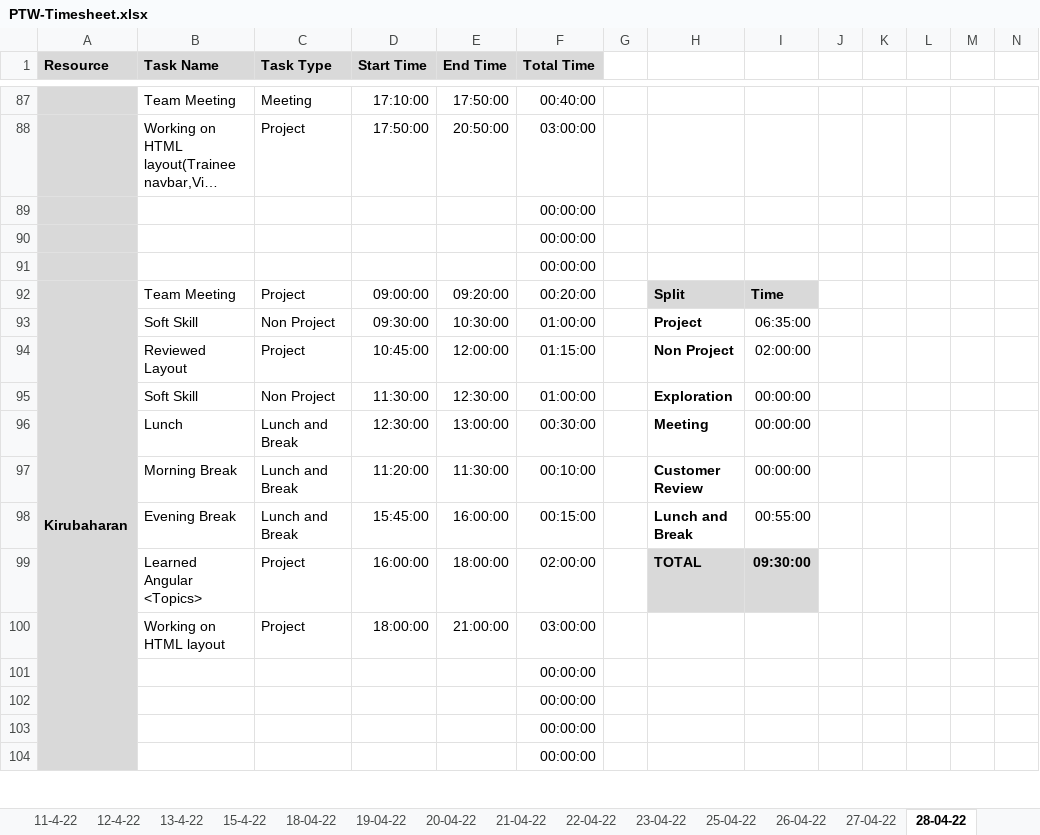
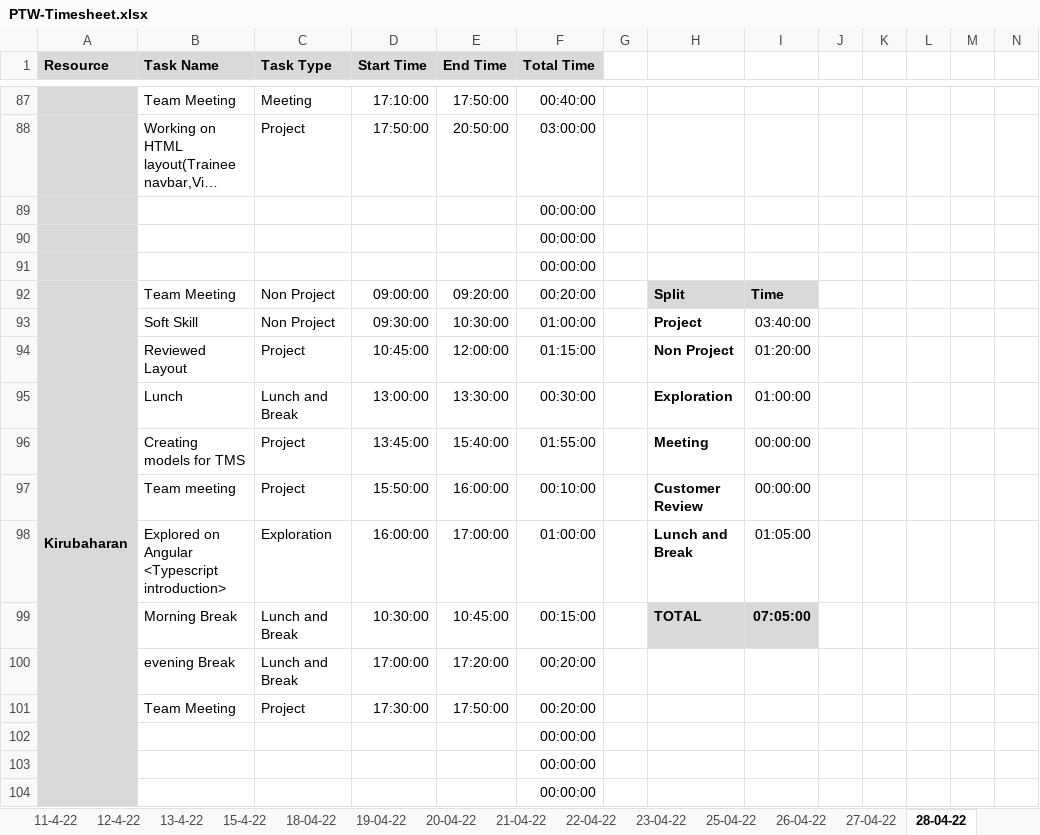
Before and after one commit to TEAM-EUPHORIA/TEAM-EUPHORIA-TMS, an Excel workbook: Process/Timesheet/PTW-Timesheet.xlsx, sheet 28-04-22, drawn as a sheet; only a part is shown, gaps mark what is left out; long unchanged cells end in …; values as stored, in another font and other column widths than the file's, no borders; conditional formats not drawn; removed rows and columns are numbered as before the commit, all else as after; rows hold the shown columns only; the diff covers the shown part only; the diff names each change by its address in the sheet, - before the commit and + after, or states it on an @@ line.

Commit message:
Timesheet updated by Prathima

```diff
--- a/Process/Timesheet/PTW-Timesheet.xlsx (sheet 28-04-22)
+++ b/Process/Timesheet/PTW-Timesheet.xlsx (sheet 28-04-22)
-C92 (Task Type): Project
+C92 (Task Type): Non Project
-I93: 06:35:00
+I93: 03:40:00
-I94: 02:00:00
+I94: 01:20:00
-row 95:  | Soft Skill | Non Project | 11:30:00 | 12:30:00 | 01:00:00 |  | Exploration | 00:00:00
-D95 (Start Time): 12:30:00
+D95 (Start Time): 13:00:00
-E95 (End Time): 13:00:00
+E95 (End Time): 13:30:00
-H95: Meeting
+H95: Exploration
-I95: 00:00:00
+I95: 01:00:00
+row 96:  | Creating models for TMS | Project | 13:45:00 | 15:40:00 | 01:55:00 |  | Meeting | 00:00:00
-B97 (Task Name): Morning Break
+B97 (Task Name): Team meeting
-C97 (Task Type): Lunch and Break
+C97 (Task Type): Project
-D97 (Start Time): 11:20:00
+D97 (Start Time): 15:50:00
-E97 (End Time): 11:30:00
+E97 (End Time): 16:00:00
+row 98:  | Explored on Angular <Typescript introduction> | Exploration | 16:00:00 | 17:00:00 | 01:00:00 |  | Lunch and Break | 01:05:00
-B99 (Task Name): Evening Break
+B99 (Task Name): Morning Break
-D99 (Start Time): 15:45:00
+D99 (Start Time): 10:30:00
-E99 (End Time): 16:00:00
+E99 (End Time): 10:45:00
-H99: Lunch and Break
+H99: TOTAL
-H99:I99 fill: none
+H99:I99 fill: #D9D9D9
-I99: 00:55:00
+I99: 07:05:00
-I99 bold: off
+I99 bold: on
-row 99:  | Learned Angular <Topics> | Project | 16:00:00 | 18:00:00 | 02:00:00 |  | TOTAL | 09:30:00
-row 100:  | Working on HTML layout | Project | 18:00:00 | 21:00:00 | 03:00:00
-row 101:  |  |  |  |  | 00:00:00
+row 100:  | evening Break | Lunch and Break | 17:00:00 | 17:20:00 | 00:20:00
+row 101:  | Team Meeting | Project | 17:30:00 | 17:50:00 | 00:20:00
```
Also changed, not shown: 4 added rows, 4 removed rows and 3 edited cells elsewhere in this sheet, formulas that keep their value.
